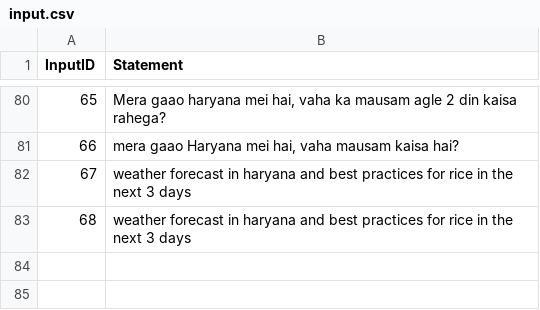
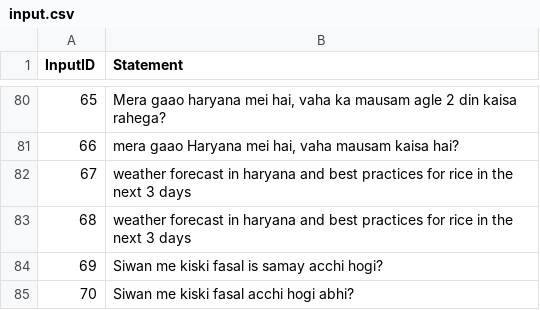
Before and after one commit to DolceParadise/ai-engineers-day, a CSV file: logs/input.csv, drawn as a sheet; only a part is shown, gaps mark what is left out; the diff names each change by its address in the sheet, - before the commit and + after, or states it on an @@ line.

```diff
--- a/logs/input.csv
+++ b/logs/input.csv
+row 84: 69 | Siwan me kiski fasal is samay acchi hogi?
+row 85: 70 | Siwan me kiski fasal acchi hogi abhi?
```
Also changed, not shown: logs/output.csv, 3 other files.
